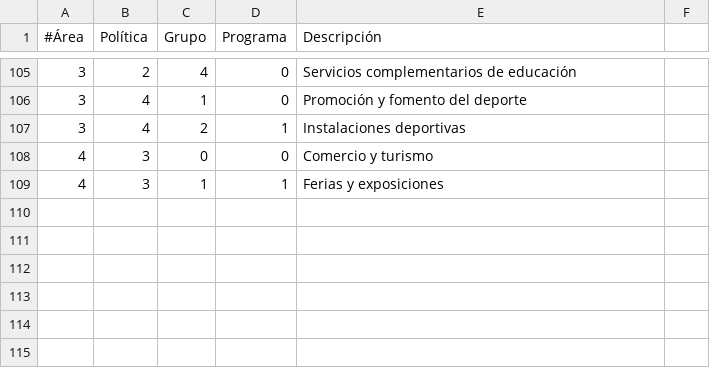
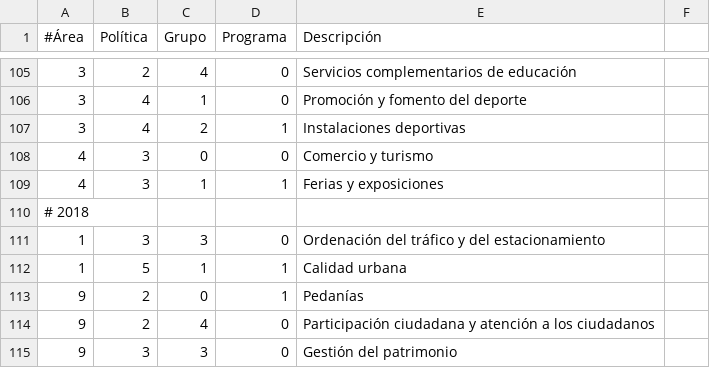
Before and after one commit to civio/presupuesto-alhama, a CSV file: data/es/areas_funcionales.csv, drawn as a sheet; only a part is shown, gaps mark what is left out.

Commit message:
Add 2018 budget data
civio/presupuesto-management#784

```diff
--- a/data/es/areas_funcionales.csv
+++ b/data/es/areas_funcionales.csv
@@ -109 +109,7 @@
 4,3,1,1,Ferias y exposiciones
+# 2018
+1,3,3,0,Ordenación del tráfico y del estacionamiento
+1,5,1,1,Calidad urbana
+9,2,0,1,Pedanías
+9,2,4,0,Participación ciudadana y atención a los ciudadanos
+9,3,3,0,Gestión del patrimonio
```
Also changed, not shown: data/es/clasificacion_economica.csv, 3 other files.
